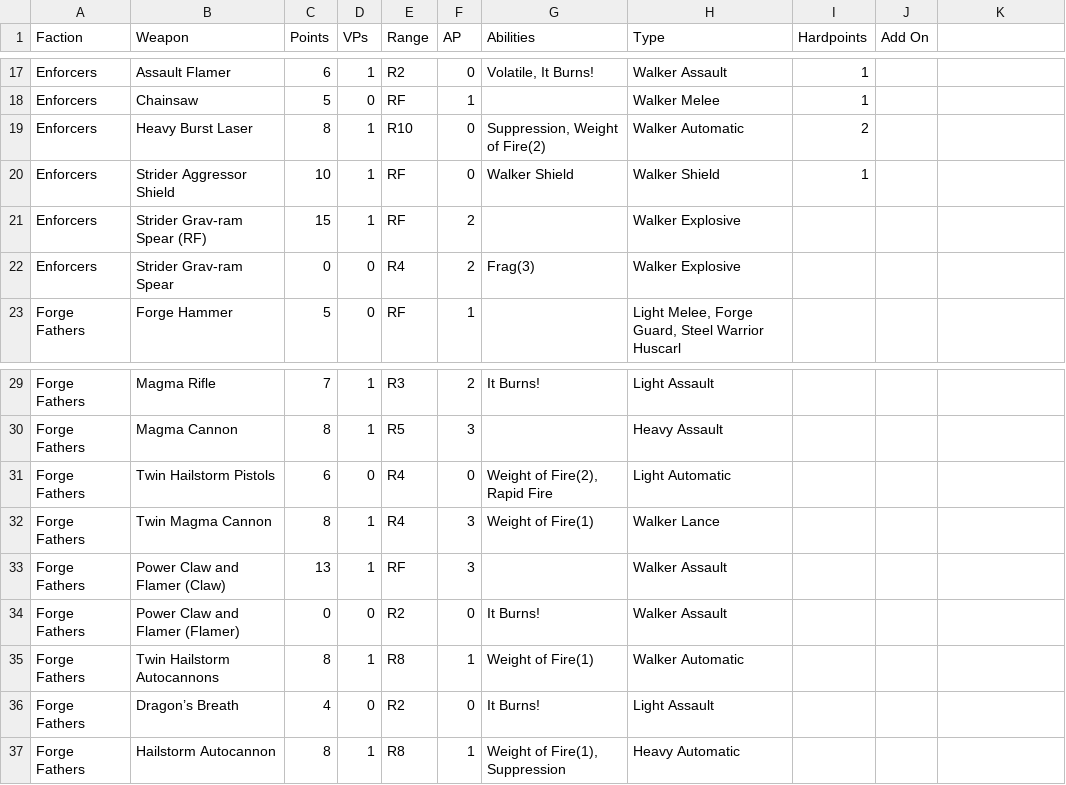
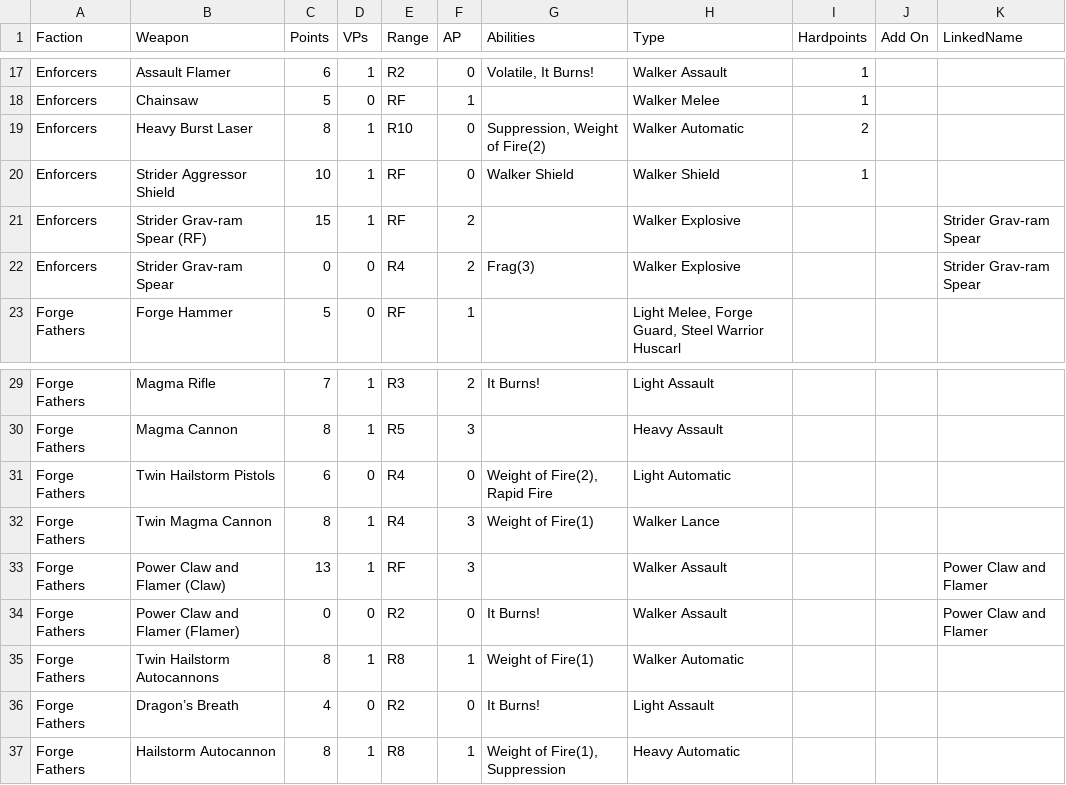
Before and after one commit to tuxBurner/deadzone-rooster, a CSV file: conf/deadzone/weapons.csv, drawn as a sheet; only a part is shown, gaps mark what is left out; the diff names each change by its address in the sheet, - before the commit and + after, or states it on an @@ line.

Commit message:
#8 There is now a linked weapon type

```diff
--- a/conf/deadzone/weapons.csv
+++ b/conf/deadzone/weapons.csv
-K1: (empty)
+K1: LinkedName
-K21:K22 (LinkedName): (empty)
+K21:K22 (LinkedName): Strider Grav-ram Spear
-K33:K34 (LinkedName): (empty)
+K33:K34 (LinkedName): Power Claw and Flamer
```
Also changed, not shown: 7 other files.
